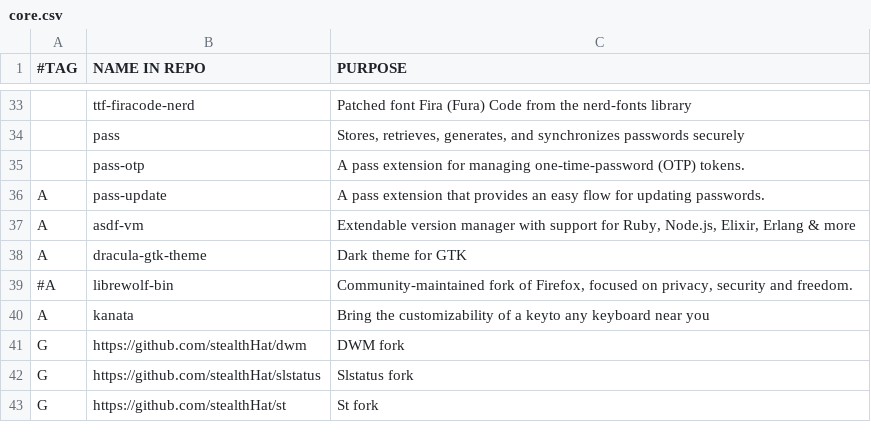
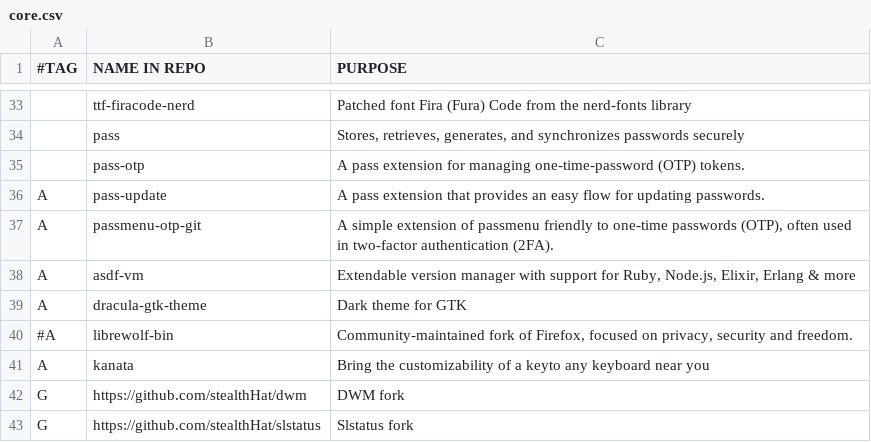
Before and after one commit to stealthHat/.dotfiles, a CSV file: install/packages/core.csv, drawn as a sheet; only a part is shown, gaps mark what is left out; the shorter side is filled out with more unchanged rows; the diff names each change by its address in the sheet, - before the commit and + after, or states it on an @@ line.

```diff
--- a/install/packages/core.csv
+++ b/install/packages/core.csv
+row 37: A | passmenu-otp-git | A simple extension of passmenu friendly to one-time passwords (OTP), often used in two-factor authentication (2FA).
```
Also changed, not shown: 9 other files.
